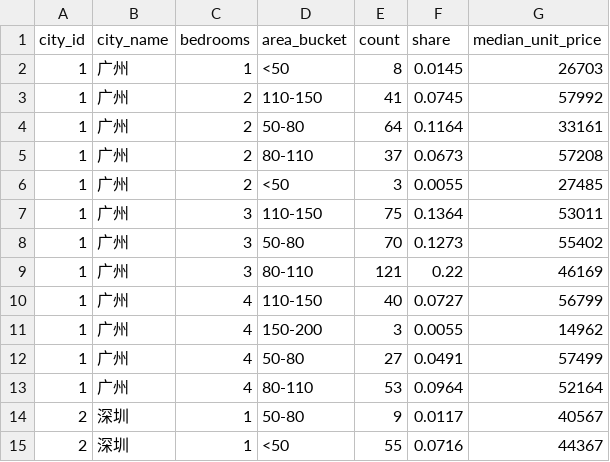
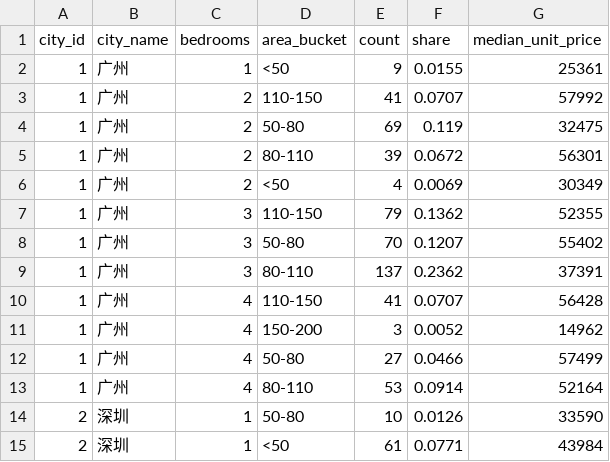
Before and after one commit to xuefeng0324/realty, a CSV file: realty_app/static/seed/bedroom_area.csv, drawn as a sheet; only a part is shown; the diff covers the shown part only.

```diff
--- a/realty_app/static/seed/bedroom_area.csv
+++ b/realty_app/static/seed/bedroom_area.csv
@@ -1,15 +1,15 @@
 city_id,city_name,bedrooms,area_bucket,count,share,median_unit_price
-1,广州,1,<50,8,0.0145,26703
-1,广州,2,110-150,41,0.0745,57992
-1,广州,2,50-80,64,0.1164,33161
-1,广州,2,80-110,37,0.0673,57208
-1,广州,2,<50,3,0.0055,27485
-1,广州,3,110-150,75,0.1364,53011
-1,广州,3,50-80,70,0.1273,55402
-1,广州,3,80-110,121,0.22,46169
-1,广州,4,110-150,40,0.0727,56799
-1,广州,4,150-200,3,0.0055,14962
-1,广州,4,50-80,27,0.0491,57499
-1,广州,4,80-110,53,0.0964,52164
-2,深圳,1,50-80,9,0.0117,40567
-2,深圳,1,<50,55,0.0716,44367
+1,广州,1,<50,9,0.0155,25361
+1,广州,2,110-150,41,0.0707,57992
+1,广州,2,50-80,69,0.119,32475
+1,广州,2,80-110,39,0.0672,56301
+1,广州,2,<50,4,0.0069,30349
+1,广州,3,110-150,79,0.1362,52355
+1,广州,3,50-80,70,0.1207,55402
+1,广州,3,80-110,137,0.2362,37391
+1,广州,4,110-150,41,0.0707,56428
+1,广州,4,150-200,3,0.0052,14962
+1,广州,4,50-80,27,0.0466,57499
+1,广州,4,80-110,53,0.0914,52164
+2,深圳,1,50-80,10,0.0126,33590
+2,深圳,1,<50,61,0.0771,43984
```
Also changed, not shown: 1 added row and 41 edited cells elsewhere in this file, realty_app/static/seed/district_trend.csv, realty_app/static/seed/feature_premium.csv, 11 other files.
